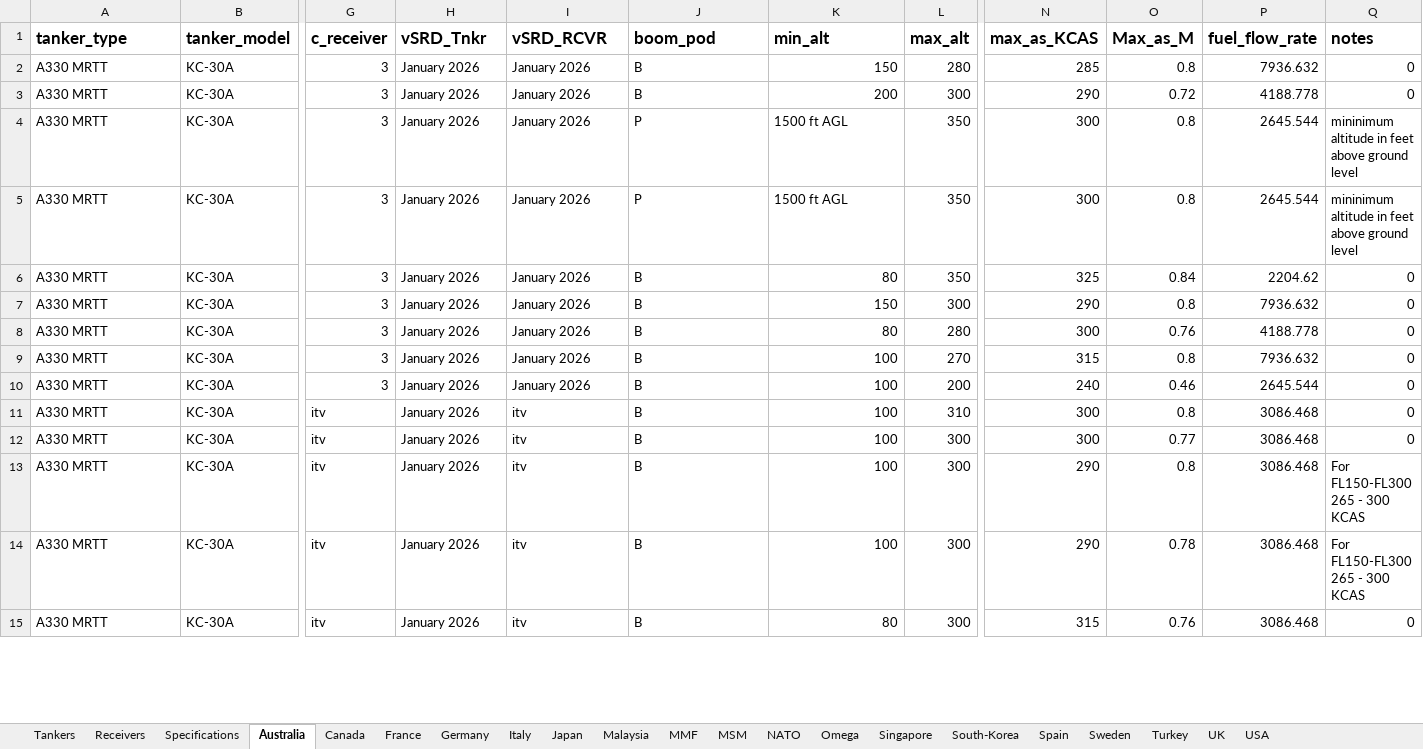
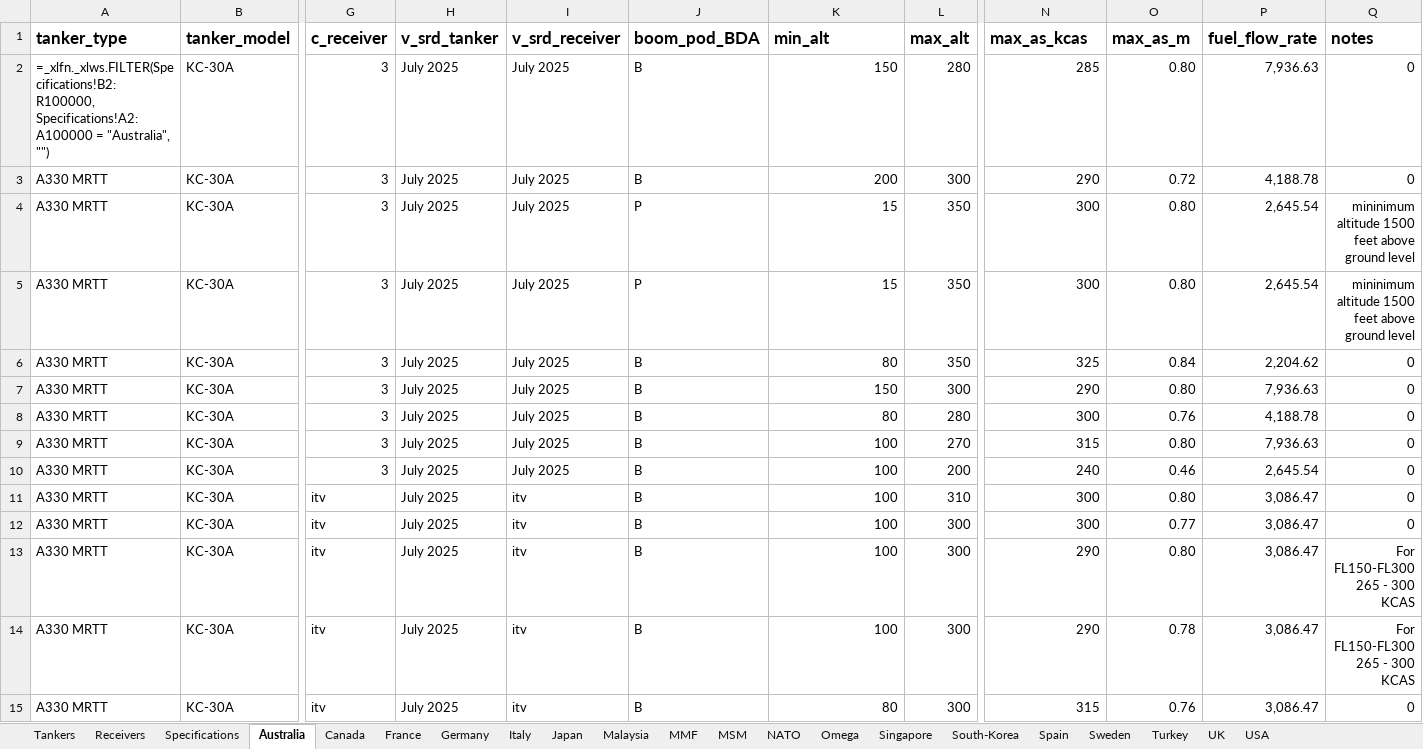
Before and after one commit to AAR-Compatibility/AAR-compatibility, an Excel workbook: Database/AAR_matrix_2.xlsx, sheet Australia, drawn as a sheet; only a part is shown, gaps mark what is left out; values as stored, in another font and other column widths than the file's, no borders; formulas without a stored value are shown as written; the diff covers the shown part only; the diff names each change by its address in the sheet, - before the commit and + after, or states it on an @@ line.

```diff
--- a/Database/AAR_matrix_2.xlsx (sheet Australia)
+++ b/Database/AAR_matrix_2.xlsx (sheet Australia)
-H1: vSRD_Tnkr
+H1: v_srd_tanker
-I1: vSRD_RCVR
+I1: v_srd_receiver
-J1: boom_pod
+J1: boom_pod_BDA
-N1: max_as_KCAS
+N1: max_as_kcas
-O1: Max_as_M
+O1: max_as_m
-A2 (tanker_type): A330 MRTT
+A2 (tanker_type): =_xlfn._xlws.FILTER(Specifications!B2:R100000, Specifications!A2:A100000 = "Australia", "")
-H2:H15 (v_srd_tanker): January 2026
+H2:H15 (v_srd_tanker): July 2025
-I2:I10 (v_srd_receiver): January 2026
+I2:I10 (v_srd_receiver): July 2025
-O2 (max_as_m): 0.8
+O2 (max_as_m): 0.80
-P2 (fuel_flow_rate): 7936.632
+P2 (fuel_flow_rate): 7,936.63
-P3 (fuel_flow_rate): 4188.778
+P3 (fuel_flow_rate): 4,188.78
-K4:K5 (min_alt): 1500 ft AGL
+K4:K5 (min_alt): 15
-K4:K5 alignment: left
+K4:K5 alignment: right
-O4:O5 (max_as_m): 0.8
+O4:O5 (max_as_m): 0.80
-P4:P5 (fuel_flow_rate): 2645.544
+P4:P5 (fuel_flow_rate): 2,645.54
-Q4:Q5 (notes): mininimum altitude in feet above…
+Q4:Q5 (notes): mininimum altitude 1500 feet above…
-Q4:Q5 alignment: left
+Q4:Q5 alignment: right
-P6 (fuel_flow_rate): 2204.62
+P6 (fuel_flow_rate): 2,204.62
-O7 (max_as_m): 0.8
+O7 (max_as_m): 0.80
-P7 (fuel_flow_rate): 7936.632
+P7 (fuel_flow_rate): 7,936.63
-P8 (fuel_flow_rate): 4188.778
+P8 (fuel_flow_rate): 4,188.78
-O9 (max_as_m): 0.8
+O9 (max_as_m): 0.80
-P9 (fuel_flow_rate): 7936.632
+P9 (fuel_flow_rate): 7,936.63
-P10 (fuel_flow_rate): 2645.544
+P10 (fuel_flow_rate): 2,645.54
-O11 (max_as_m): 0.8
+O11 (max_as_m): 0.80
-P11:P15 (fuel_flow_rate): 3086.468
+P11:P15 (fuel_flow_rate): 3,086.47
-O13 (max_as_m): 0.8
+O13 (max_as_m): 0.80
-Q13:Q14 alignment: left
+Q13:Q14 alignment: right
```
Also changed, not shown: 142 edited cells elsewhere in this sheet, sheet Specifications, sheet MMF, sheet France, sheet USA, sheet Singapore, sheet South-Korea, 14 more sheets, formulas that keep their value.
